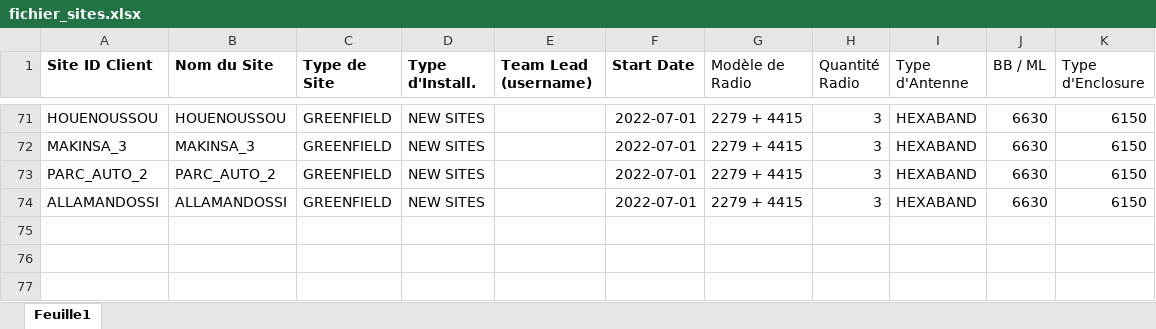
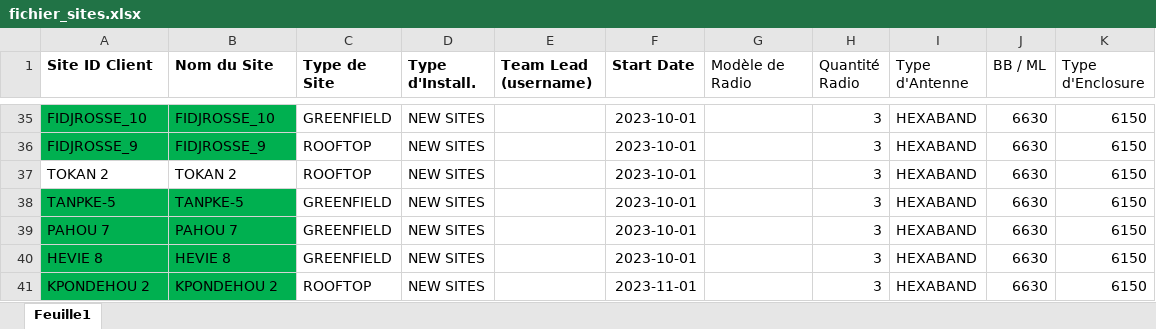
Before and after one commit to Richpr/intranet_international, an Excel workbook: fichier_sites.xlsx, sheet Feuille1, drawn as a sheet; only a part is shown, gaps mark what is left out; values as stored, in another font and other column widths than the file's, no borders; addresses are those after the commit; the diff covers the shown part only; the diff names each change by its address in the sheet, - before the commit and + after, or states it on an @@ line.

Commit message:
importation réussie de 53 sites et 511 tâches

```diff
--- a/fichier_sites.xlsx (sheet Feuille1)
+++ b/fichier_sites.xlsx (sheet Feuille1)
-A35 (Site ID Client): HOUENOUSSOU
+A35 (Site ID Client): FIDJROSSE_10
-A35:B35 fill: none
+A35:B35 fill: #00B050
-B35 (Nom du Site): HOUENOUSSOU
+B35 (Nom du Site): FIDJROSSE_10
-F35 (Start Date): 2022-07-01
+F35 (Start Date): 2023-10-01
-G35 (Modèle de Radio): 2279 + 4415
+G35 (Modèle de Radio): (empty)
+row 36: FIDJROSSE_9 | FIDJROSSE_9 | ROOFTOP | NEW SITES |  | 2023-10-01 |  | 3 | HEXABAND | 6630 | 6150
+row 37: TOKAN 2 | TOKAN 2 | ROOFTOP | NEW SITES |  | 2023-10-01 |  | 3 | HEXABAND | 6630 | 6150
-A38 (Site ID Client): MAKINSA_3
+A38 (Site ID Client): TANPKE-5
-A38:B40 fill: none
+A38:B40 fill: #00B050
-B38 (Nom du Site): MAKINSA_3
+B38 (Nom du Site): TANPKE-5
-F38:F40 (Start Date): 2022-07-01
+F38:F40 (Start Date): 2023-10-01
-G38:G40 (Modèle de Radio): 2279 + 4415
+G38:G40 (Modèle de Radio): (empty)
-A39 (Site ID Client): PARC_AUTO_2
+A39 (Site ID Client): PAHOU 7
-B39 (Nom du Site): PARC_AUTO_2
+B39 (Nom du Site): PAHOU 7
-A40 (Site ID Client): ALLAMANDOSSI
+A40 (Site ID Client): HEVIE 8
-B40 (Nom du Site): ALLAMANDOSSI
+B40 (Nom du Site): HEVIE 8
+row 41: KPONDEHOU 2 | KPONDEHOU 2 | ROOFTOP | NEW SITES |  | 2023-11-01 |  | 3 | HEXABAND | 6630 | 6150
```
Also changed, not shown: 23 added rows, 59 removed rows, 45 edited cells and cell formats elsewhere in this sheet, 1 other file.
